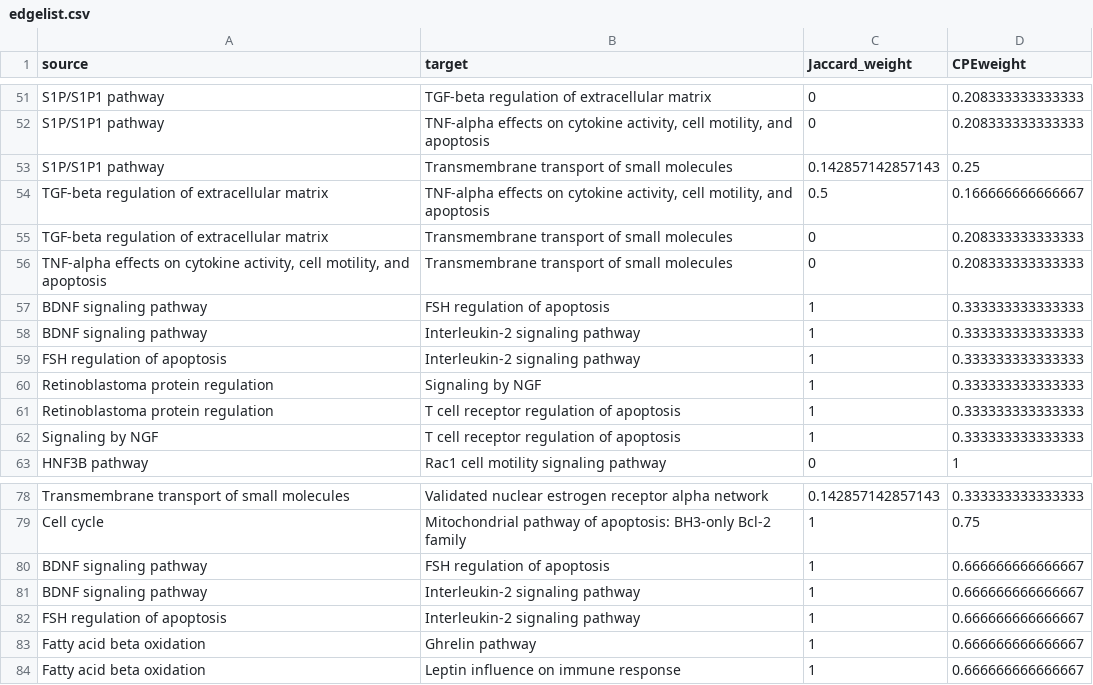
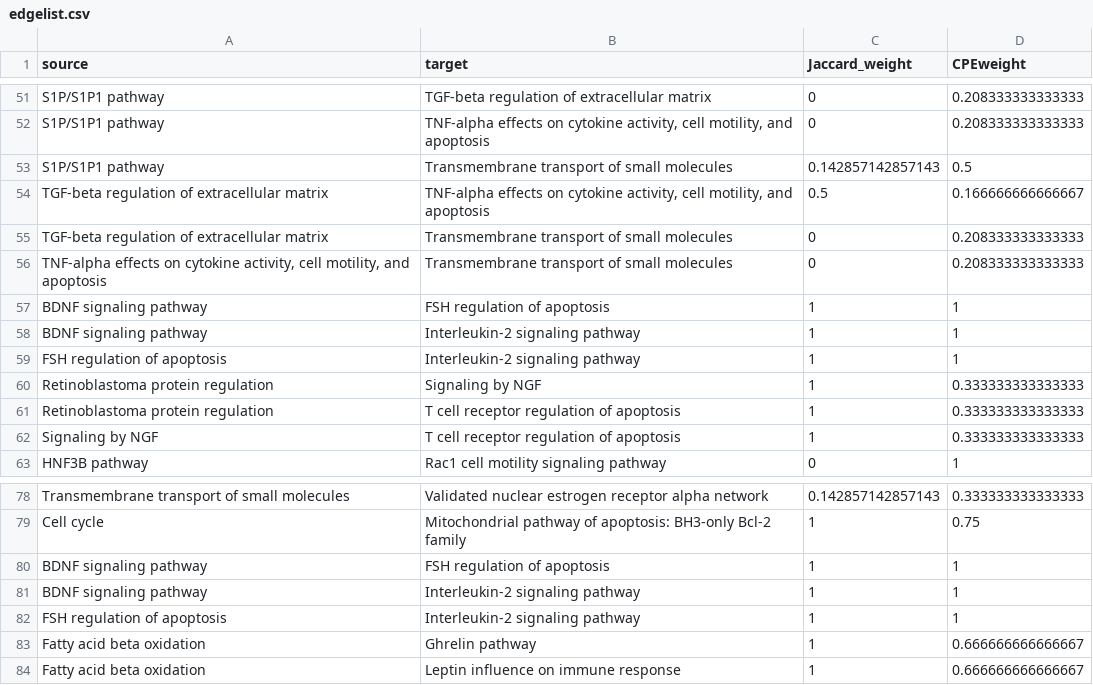
Before and after one commit to UM-Applied-Algorithms-Lab/PTMsToPathways, a CSV file: reference/edgelist.csv, drawn as a sheet; only a part is shown, gaps mark what is left out; the diff covers the shown part only.

```diff
--- a/reference/edgelist.csv
+++ b/reference/edgelist.csv
@@ -52,3 +52,3 @@
 "S1P/S1P1 pathway","TNF-alpha effects on cytokine activity, cell motility, and apoptosis",0,0.208333333333333
-"S1P/S1P1 pathway","Transmembrane transport of small molecules",0.142857142857143,0.25
+"S1P/S1P1 pathway","Transmembrane transport of small molecules",0.142857142857143,0.5
 "TGF-beta regulation of extracellular matrix","TNF-alpha effects on cytokine activity, cell motility, and apoptosis",0.5,0.166666666666667
@@ -56,5 +56,5 @@
 "TNF-alpha effects on cytokine activity, cell motility, and apoptosis","Transmembrane transport of small molecules",0,0.208333333333333
-"BDNF signaling pathway","FSH regulation of apoptosis",1,0.333333333333333
-"BDNF signaling pathway","Interleukin-2 signaling pathway",1,0.333333333333333
-"FSH regulation of apoptosis","Interleukin-2 signaling pathway",1,0.333333333333333
+"BDNF signaling pathway","FSH regulation of apoptosis",1,1
+"BDNF signaling pathway","Interleukin-2 signaling pathway",1,1
+"FSH regulation of apoptosis","Interleukin-2 signaling pathway",1,1
 "Retinoblastoma protein regulation","Signaling by NGF",1,0.333333333333333
@@ -79,5 +79,5 @@
 "Cell cycle","Mitochondrial pathway of apoptosis: BH3-only Bcl-2 family",1,0.75
-"BDNF signaling pathway","FSH regulation of apoptosis",1,0.666666666666667
-"BDNF signaling pathway","Interleukin-2 signaling pathway",1,0.666666666666667
-"FSH regulation of apoptosis","Interleukin-2 signaling pathway",1,0.666666666666667
+"BDNF signaling pathway","FSH regulation of apoptosis",1,1
+"BDNF signaling pathway","Interleukin-2 signaling pathway",1,1
+"FSH regulation of apoptosis","Interleukin-2 signaling pathway",1,1
 "Fatty acid beta oxidation","Ghrelin pathway",1,0.666666666666667
```
Also changed, not shown: 11 edited cells elsewhere in this file, 1 other file.
